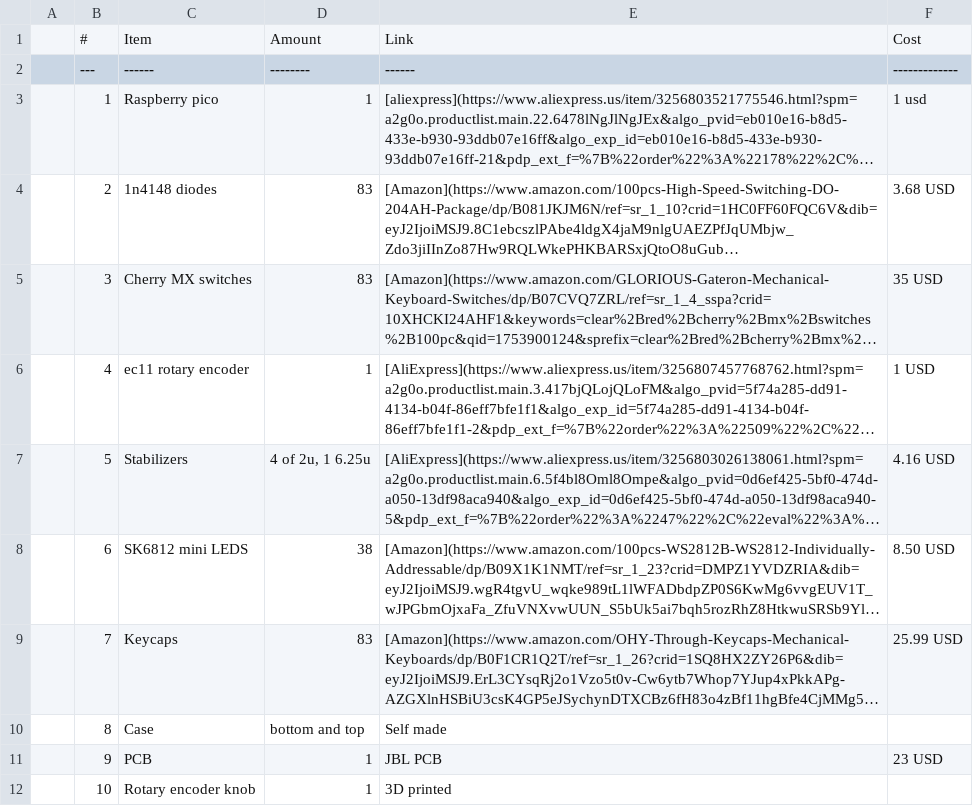
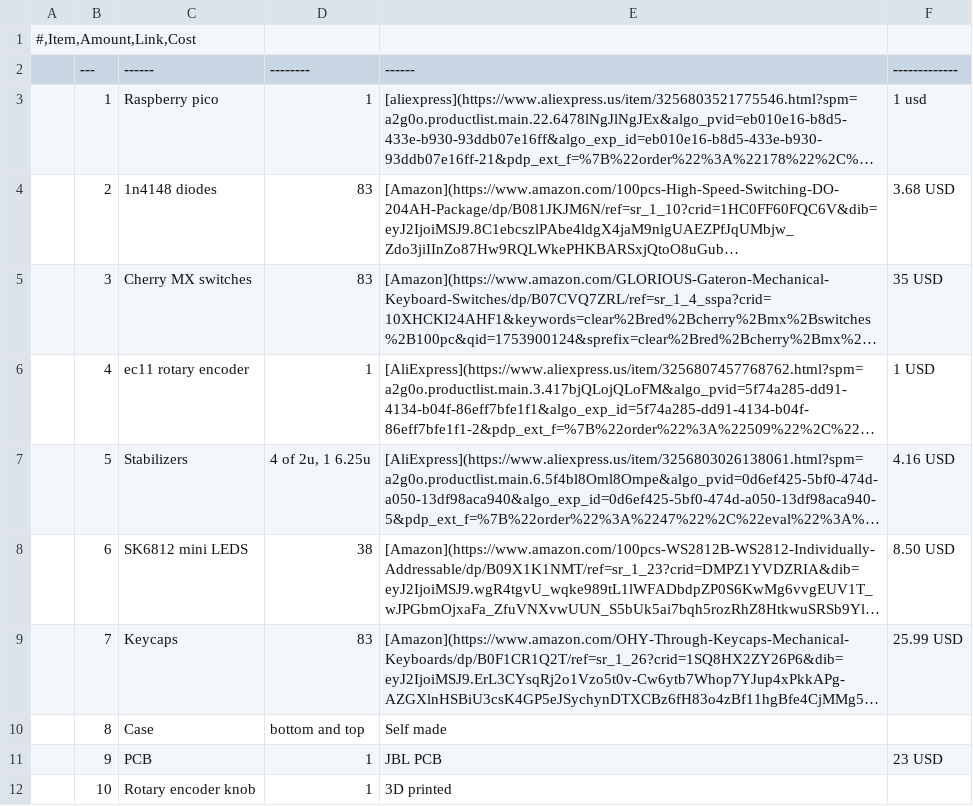
Before and after one commit to Juvenescent9/75-keyboard, a CSV file: bom.csv, drawn as a sheet; long unchanged cells end in …; removed rows and columns are numbered as before the commit, all else as after; the diff names each change by its address in the sheet, - before the commit and + after, or states it on an @@ line.

Commit message:
Update bom.csv

```diff
--- a/bom.csv
+++ b/bom.csv
-row 1:  | # | Item | Amount | Link | Cost
+row 1: #,Item,Amount,Link,Cost
```
